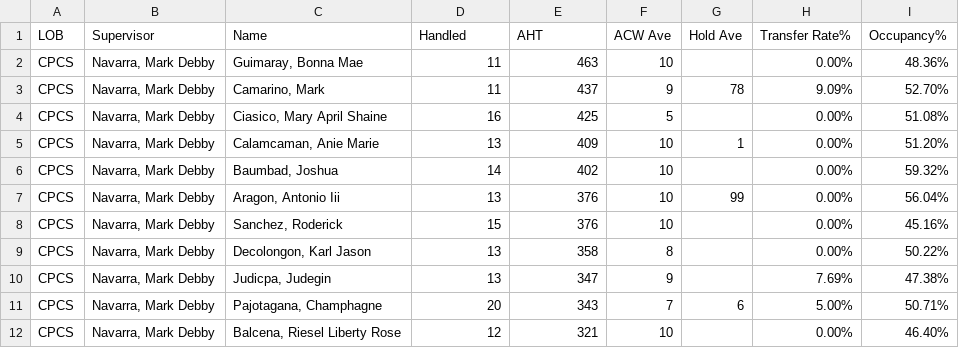
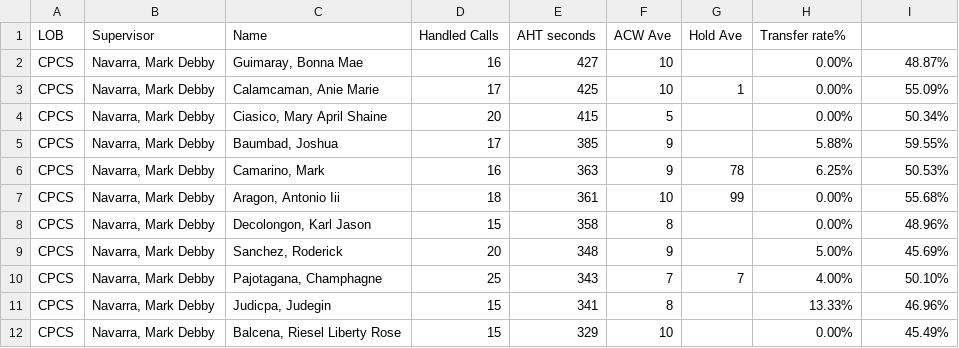
Before and after one commit to mosaicphl/CPCSAHTinterval, a CSV file: cpcs.csv, drawn as a sheet; only a part is shown; the diff covers the shown part only.

```diff
--- a/cpcs.csv
+++ b/cpcs.csv
@@ -1,12 +1,12 @@
-LOB,Supervisor,Name,Handled,AHT,ACW Ave,Hold Ave,Transfer Rate%,Occupancy%
-CPCS,"Navarra, Mark Debby","Guimaray, Bonna Mae",11,463,10,,0.00%,48.36%
-CPCS,"Navarra, Mark Debby","Camarino, Mark",11,437,9,78,9.09%,52.70%
-CPCS,"Navarra, Mark Debby","Ciasico, Mary April Shaine",16,425,5,,0.00%,51.08%
-CPCS,"Navarra, Mark Debby","Calamcaman, Anie Marie",13,409,10,1,0.00%,51.20%
-CPCS,"Navarra, Mark Debby","Baumbad, Joshua",14,402,10,,0.00%,59.32%
-CPCS,"Navarra, Mark Debby","Aragon, Antonio Iii",13,376,10,99,0.00%,56.04%
-CPCS,"Navarra, Mark Debby","Sanchez, Roderick",15,376,10,,0.00%,45.16%
-CPCS,"Navarra, Mark Debby","Decolongon, Karl Jason",13,358,8,,0.00%,50.22%
-CPCS,"Navarra, Mark Debby","Judicpa, Judegin",13,347,9,,7.69%,47.38%
-CPCS,"Navarra, Mark Debby","Pajotagana, Champhagne",20,343,7,6,5.00%,50.71%
-CPCS,"Navarra, Mark Debby","Balcena, Riesel Liberty Rose",12,321,10,,0.00%,46.40%
+LOB,Supervisor,Name ,Handled Calls ,AHT seconds,ACW Ave,Hold Ave,Transfer rate%,
+CPCS,"Navarra, Mark Debby","Guimaray, Bonna Mae",16,427,10,,0.00%,48.87%
+CPCS,"Navarra, Mark Debby","Calamcaman, Anie Marie",17,425,10,1,0.00%,55.09%
+CPCS,"Navarra, Mark Debby","Ciasico, Mary April Shaine",20,415,5,,0.00%,50.34%
+CPCS,"Navarra, Mark Debby","Baumbad, Joshua",17,385,9,,5.88%,59.55%
+CPCS,"Navarra, Mark Debby","Camarino, Mark",16,363,9,78,6.25%,50.53%
+CPCS,"Navarra, Mark Debby","Aragon, Antonio Iii",18,361,10,99,0.00%,55.68%
+CPCS,"Navarra, Mark Debby","Decolongon, Karl Jason",15,358,8,,0.00%,48.96%
+CPCS,"Navarra, Mark Debby","Sanchez, Roderick",20,348,9,,5.00%,45.69%
+CPCS,"Navarra, Mark Debby","Pajotagana, Champhagne",25,343,7,7,4.00%,50.10%
+CPCS,"Navarra, Mark Debby","Judicpa, Judegin",15,341,8,,13.33%,46.96%
+CPCS,"Navarra, Mark Debby","Balcena, Riesel Liberty Rose",15,329,10,,0.00%,45.49%
```
Also changed, not shown: 4 added rows, 3 removed rows and 19 edited cells elsewhere in this file, cpcsAHT.csv.
